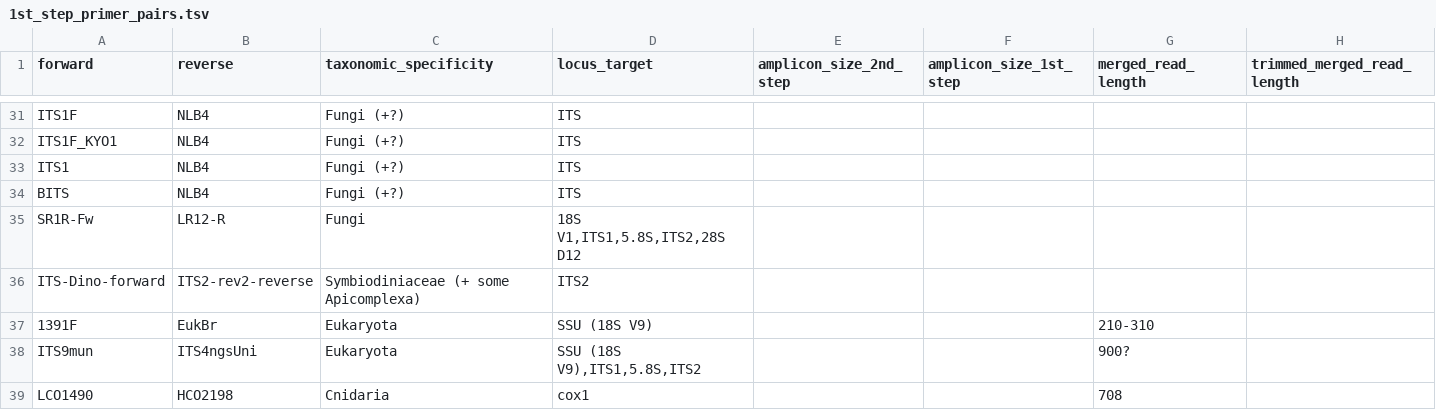
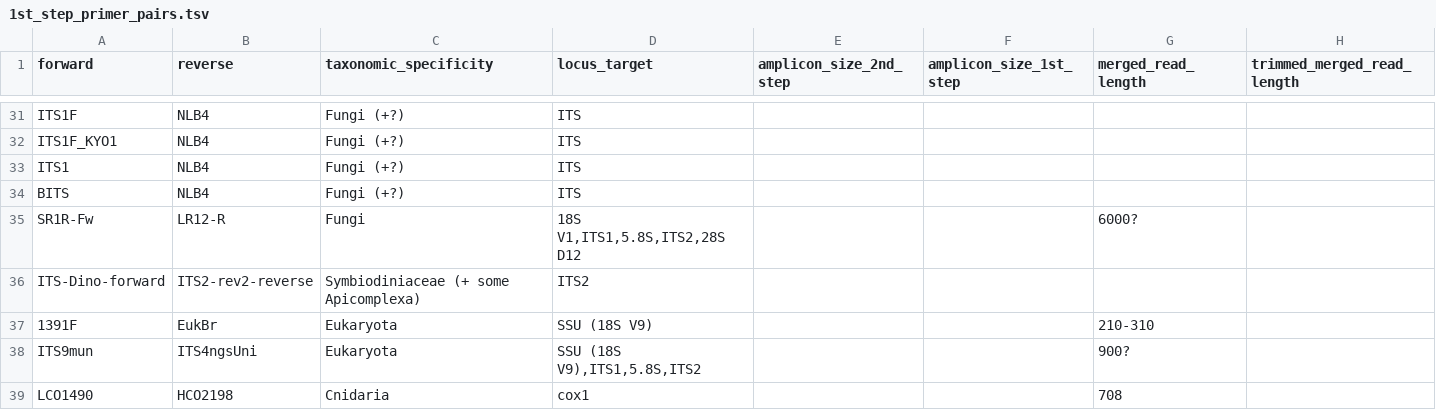
Before and after one commit to McMinds-Lab/analysis_templates, a TSV file: wetlab_protocols/amplicon_SOPs/primer_designs/1st_step_primer_pairs.tsv, drawn as a sheet; only a part is shown, gaps mark what is left out.

Commit message:
Update 1st_step_primer_pairs.tsv

```diff
--- a/wetlab_protocols/amplicon_SOPs/primer_designs/1st_step_primer_pairs.tsv
+++ b/wetlab_protocols/amplicon_SOPs/primer_designs/1st_step_primer_pairs.tsv
@@ -34,3 +34,3 @@ ITS1	NLB4	Fungi (+?)	ITS
 BITS	NLB4	Fungi (+?)	ITS				
-SR1R-Fw	LR12-R	Fungi	"18S V1,ITS1,5.8S,ITS2,28S D12"				
+SR1R-Fw	LR12-R	Fungi	"18S V1,ITS1,5.8S,ITS2,28S D12"			6000?	
 ITS-Dino-forward	ITS2-rev2-reverse	Symbiodiniaceae (+ some Apicomplexa) 	ITS2				
```
